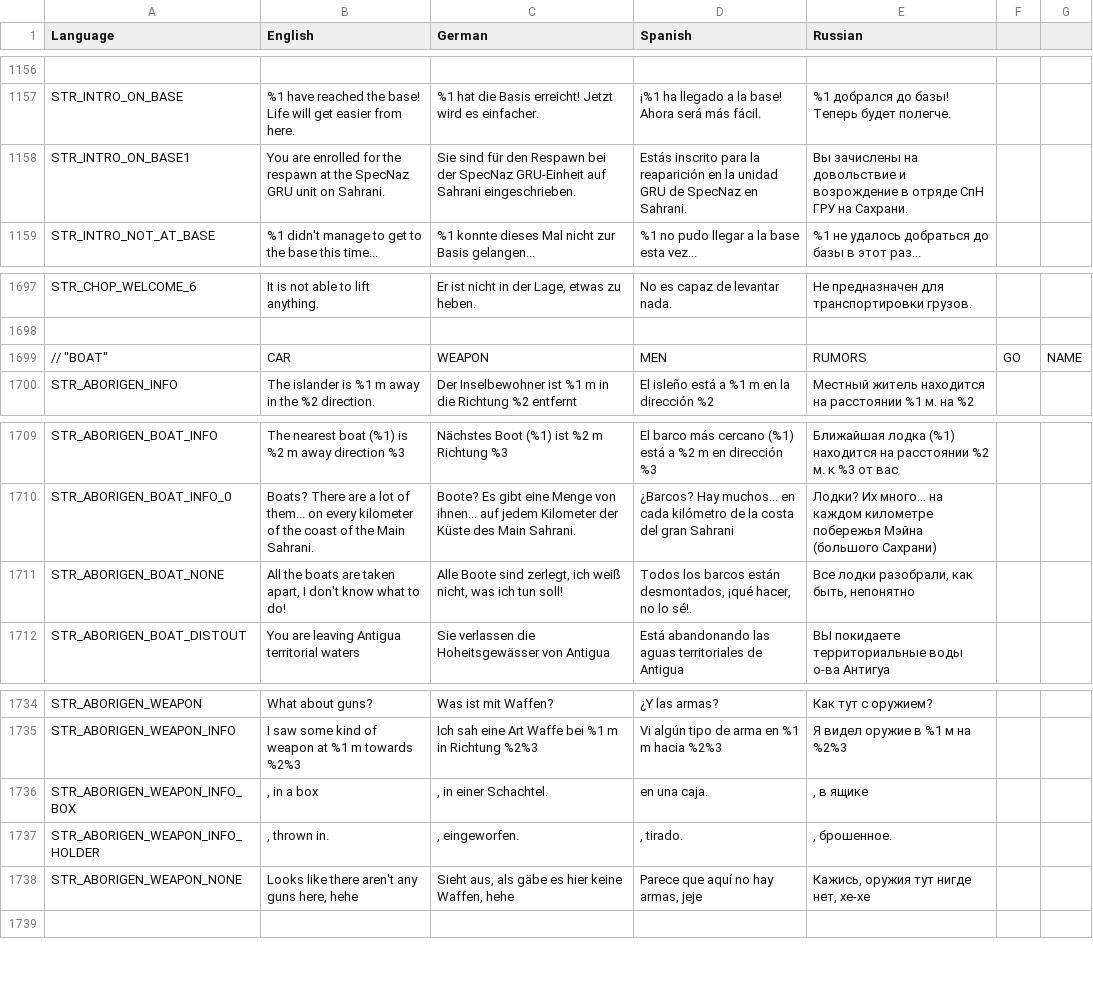
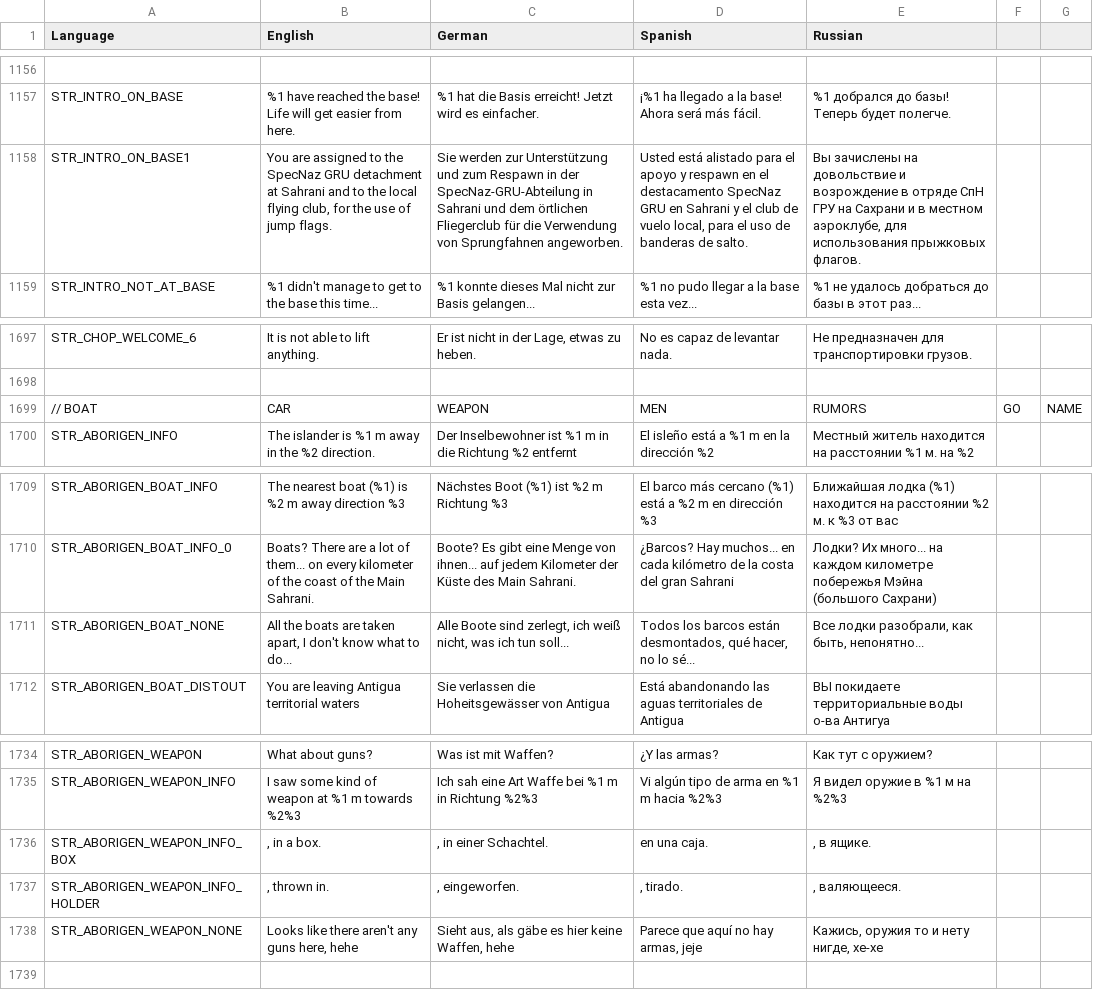
Before and after one commit to sygsky/Domination-for-Red-Engineers-server, a CSV file: stringtable.csv, drawn as a sheet; only a part is shown, gaps mark what is left out; the diff names each change by its address in the sheet, - before the commit and + after, or states it on an @@ line.

Commit message:
Better text on base visit from Antigua

```diff
--- a/stringtable.csv
+++ b/stringtable.csv
-B1158 (English): You are enrolled for the respawn at the SpecNaz GRU unit on Sahrani.
+B1158 (English): You are assigned to the SpecNaz GRU detachment at Sahrani and to the local flying club, for the use of jump flags.
-C1158 (German): Sie sind für den Respawn bei der SpecNaz GRU-Einheit auf Sahrani eingeschrieben.
+C1158 (German): Sie werden zur Unterstützung und zum Respawn in der SpecNaz-GRU-Abteilung in Sahrani und dem örtlichen Fliegerclub für die Verwendung von Sprungfahnen angeworben.
-D1158 (Spanish): Estás inscrito para la reaparición en la unidad GRU de SpecNaz en Sahrani.
+D1158 (Spanish): Usted está alistado para el apoyo y respawn en el destacamento SpecNaz GRU en Sahrani y el club de vuelo local, para el uso de banderas de salto.
-E1158 (Russian): …ГРУ на Сахрани.
+E1158 (Russian): …ГРУ на Сахрани и в местном аэроклубе, для использования прыжковых флагов.
-A1699 (Language): // "BOAT"
+A1699 (Language): // BOAT
-B1711 (English): …what to do!
+B1711 (English): …what to do...
-C1711 (German): …ich tun soll!
+C1711 (German): …ich tun soll...
-D1711 (Spanish): …están desmontados, ¡qué hacer, no lo sé!.
+D1711 (Spanish): …están desmontados, qué hacer, no lo sé...
-E1711 (Russian): Все лодки разобрали, как быть, непонятно
+E1711 (Russian): Все лодки разобрали, как быть, непонятно...
-B1736 (English): , in a box
+B1736 (English): , in a box.
-E1736 (Russian): , в ящике
+E1736 (Russian): , в ящике.
-E1737 (Russian): , брошенное.
+E1737 (Russian): , валяющееся.
-E1738 (Russian): Кажись, оружия тут нигде нет, хе-хе
+E1738 (Russian): Кажись, оружия то и нету нигде, хе-хе
```
